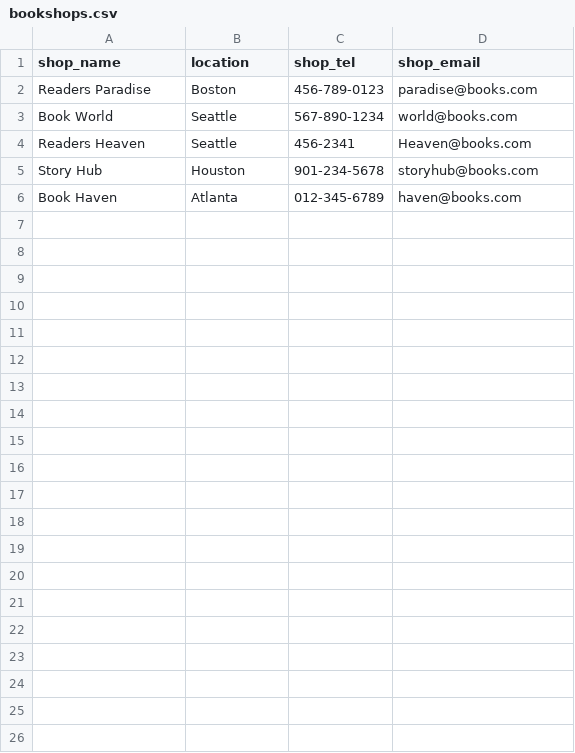
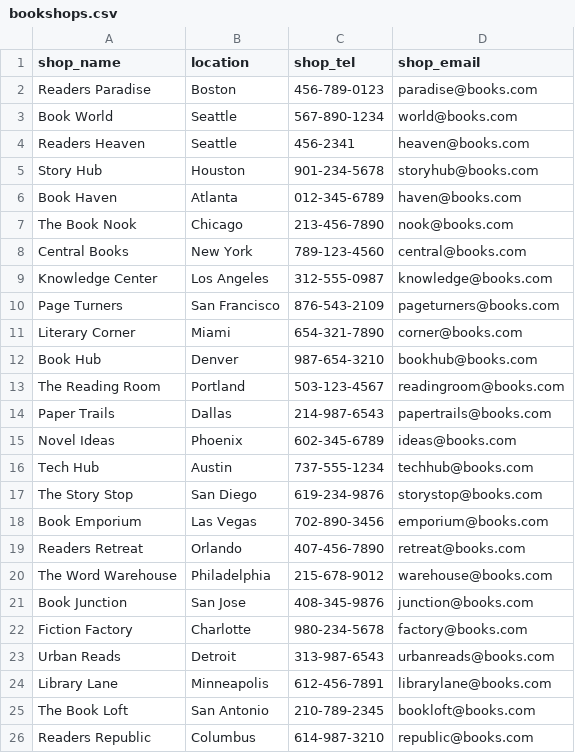
Before and after one commit to gittom129/3DB_HW, a CSV file: csv_files/bookshops.csv, drawn as a sheet.

```diff
--- a/csv_files/bookshops.csv
+++ b/csv_files/bookshops.csv
@@ -3,4 +3,24 @@ Readers Paradise,Boston,456-789-0123,paradise@books.com
 Book World,Seattle,567-890-1234,world@books.com
-Readers Heaven,Seattle,456-2341,Heaven@books.com
+Readers Heaven,Seattle,456-2341,heaven@books.com
 Story Hub,Houston,901-234-5678,storyhub@books.com
 Book Haven,Atlanta,012-345-6789,haven@books.com
+The Book Nook,Chicago,213-456-7890,nook@books.com
+Central Books,New York,789-123-4560,central@books.com
+Knowledge Center,Los Angeles,312-555-0987,knowledge@books.com
+Page Turners,San Francisco,876-543-2109,pageturners@books.com
+Literary Corner,Miami,654-321-7890,corner@books.com
+Book Hub,Denver,987-654-3210,bookhub@books.com
+The Reading Room,Portland,503-123-4567,readingroom@books.com
+Paper Trails,Dallas,214-987-6543,papertrails@books.com
+Novel Ideas,Phoenix,602-345-6789,ideas@books.com
+Tech Hub,Austin,737-555-1234,techhub@books.com
+The Story Stop,San Diego,619-234-9876,storystop@books.com
+Book Emporium,Las Vegas,702-890-3456,emporium@books.com
+Readers Retreat,Orlando,407-456-7890,retreat@books.com
+The Word Warehouse,Philadelphia,215-678-9012,warehouse@books.com
+Book Junction,San Jose,408-345-9876,junction@books.com
+Fiction Factory,Charlotte,980-234-5678,factory@books.com
+Urban Reads,Detroit,313-987-6543,urbanreads@books.com
+Library Lane,Minneapolis,612-456-7891,librarylane@books.com
+The Book Loft,San Antonio,210-789-2345,bookloft@books.com
+Readers Republic,Columbus,614-987-3210,republic@books.com
```
Also changed, not shown: 6 other files.
